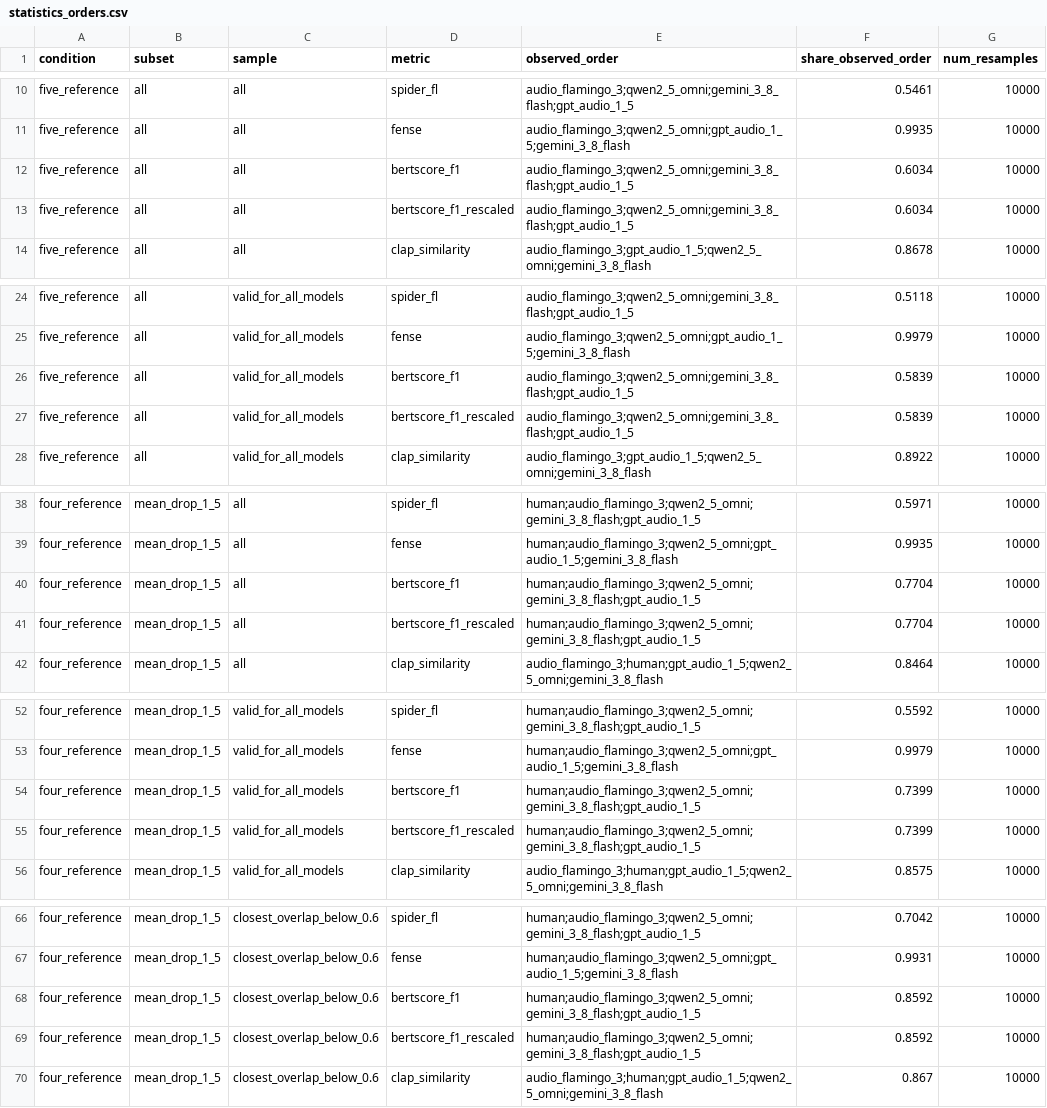
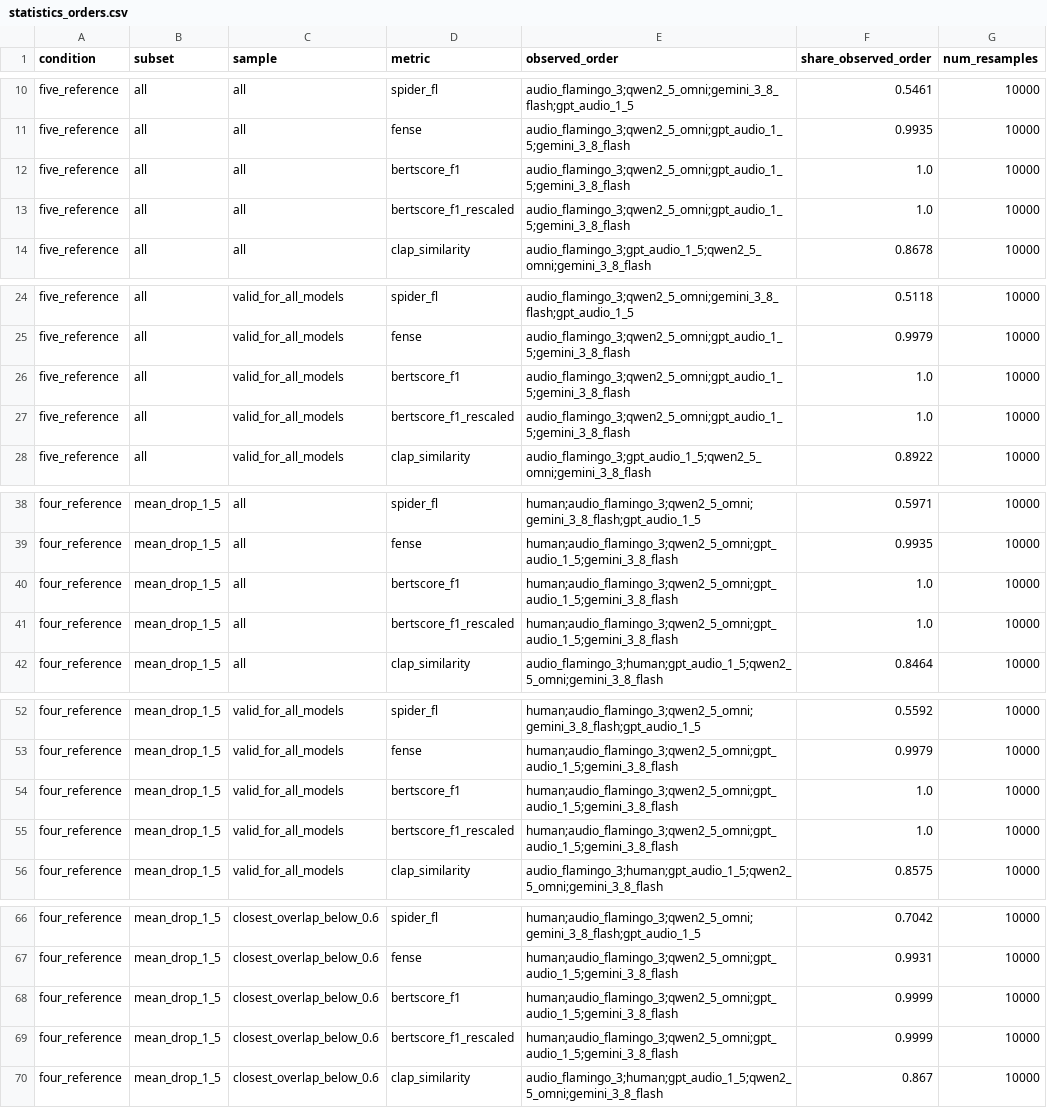
Before and after one commit to anandaswarup/lalm-acoustic-caption-eval, a CSV file: outputs/scores/statistics_orders.csv, drawn as a sheet; only a part is shown, gaps mark what is left out; the diff covers the shown part only.

```diff
--- a/outputs/scores/statistics_orders.csv
+++ b/outputs/scores/statistics_orders.csv
@@ -11,4 +11,4 @@ five_reference,all,all,spider_fl,audio_flamingo_3;qwen2_5_omni;gemini_3_8_flash;
 five_reference,all,all,fense,audio_flamingo_3;qwen2_5_omni;gpt_audio_1_5;gemini_3_8_flash,0.9935,10000
-five_reference,all,all,bertscore_f1,audio_flamingo_3;qwen2_5_omni;gemini_3_8_flash;gpt_audio_1_5,0.6034,10000
-five_reference,all,all,bertscore_f1_rescaled,audio_flamingo_3;qwen2_5_omni;gemini_3_8_flash;gpt_audio_1_5,0.6034,10000
+five_reference,all,all,bertscore_f1,audio_flamingo_3;qwen2_5_omni;gpt_audio_1_5;gemini_3_8_flash,1.0,10000
+five_reference,all,all,bertscore_f1_rescaled,audio_flamingo_3;qwen2_5_omni;gpt_audio_1_5;gemini_3_8_flash,1.0,10000
 five_reference,all,all,clap_similarity,audio_flamingo_3;gpt_audio_1_5;qwen2_5_omni;gemini_3_8_flash,0.8678,10000
@@ -25,4 +25,4 @@ five_reference,all,valid_for_all_models,spider_fl,audio_flamingo_3;qwen2_5_omni;
 five_reference,all,valid_for_all_models,fense,audio_flamingo_3;qwen2_5_omni;gpt_audio_1_5;gemini_3_8_flash,0.9979,10000
-five_reference,all,valid_for_all_models,bertscore_f1,audio_flamingo_3;qwen2_5_omni;gemini_3_8_flash;gpt_audio_1_5,0.5839,10000
-five_reference,all,valid_for_all_models,bertscore_f1_rescaled,audio_flamingo_3;qwen2_5_omni;gemini_3_8_flash;gpt_audio_1_5,0.5839,10000
+five_reference,all,valid_for_all_models,bertscore_f1,audio_flamingo_3;qwen2_5_omni;gpt_audio_1_5;gemini_3_8_flash,1.0,10000
+five_reference,all,valid_for_all_models,bertscore_f1_rescaled,audio_flamingo_3;qwen2_5_omni;gpt_audio_1_5;gemini_3_8_flash,1.0,10000
 five_reference,all,valid_for_all_models,clap_similarity,audio_flamingo_3;gpt_audio_1_5;qwen2_5_omni;gemini_3_8_flash,0.8922,10000
@@ -39,4 +39,4 @@ four_reference,mean_drop_1_5,all,spider_fl,human;audio_flamingo_3;qwen2_5_omni;g
 four_reference,mean_drop_1_5,all,fense,human;audio_flamingo_3;qwen2_5_omni;gpt_audio_1_5;gemini_3_8_flash,0.9935,10000
-four_reference,mean_drop_1_5,all,bertscore_f1,human;audio_flamingo_3;qwen2_5_omni;gemini_3_8_flash;gpt_audio_1_5,0.7704,10000
-four_reference,mean_drop_1_5,all,bertscore_f1_rescaled,human;audio_flamingo_3;qwen2_5_omni;gemini_3_8_flash;gpt_audio_1_5,0.7704,10000
+four_reference,mean_drop_1_5,all,bertscore_f1,human;audio_flamingo_3;qwen2_5_omni;gpt_audio_1_5;gemini_3_8_flash,1.0,10000
+four_reference,mean_drop_1_5,all,bertscore_f1_rescaled,human;audio_flamingo_3;qwen2_5_omni;gpt_audio_1_5;gemini_3_8_flash,1.0,10000
 four_reference,mean_drop_1_5,all,clap_similarity,audio_flamingo_3;human;gpt_audio_1_5;qwen2_5_omni;gemini_3_8_flash,0.8464,10000
@@ -53,4 +53,4 @@ four_reference,mean_drop_1_5,valid_for_all_models,spider_fl,human;audio_flamingo
 four_reference,mean_drop_1_5,valid_for_all_models,fense,human;audio_flamingo_3;qwen2_5_omni;gpt_audio_1_5;gemini_3_8_flash,0.9979,10000
-four_reference,mean_drop_1_5,valid_for_all_models,bertscore_f1,human;audio_flamingo_3;qwen2_5_omni;gemini_3_8_flash;gpt_audio_1_5,0.7399,10000
-four_reference,mean_drop_1_5,valid_for_all_models,bertscore_f1_rescaled,human;audio_flamingo_3;qwen2_5_omni;gemini_3_8_flash;gpt_audio_1_5,0.7399,10000
+four_reference,mean_drop_1_5,valid_for_all_models,bertscore_f1,human;audio_flamingo_3;qwen2_5_omni;gpt_audio_1_5;gemini_3_8_flash,1.0,10000
+four_reference,mean_drop_1_5,valid_for_all_models,bertscore_f1_rescaled,human;audio_flamingo_3;qwen2_5_omni;gpt_audio_1_5;gemini_3_8_flash,1.0,10000
 four_reference,mean_drop_1_5,valid_for_all_models,clap_similarity,audio_flamingo_3;human;gpt_audio_1_5;qwen2_5_omni;gemini_3_8_flash,0.8575,10000
@@ -67,4 +67,4 @@ four_reference,mean_drop_1_5,closest_overlap_below_0.6,spider_fl,human;audio_fla
 four_reference,mean_drop_1_5,closest_overlap_below_0.6,fense,human;audio_flamingo_3;qwen2_5_omni;gpt_audio_1_5;gemini_3_8_flash,0.9931,10000
-four_reference,mean_drop_1_5,closest_overlap_below_0.6,bertscore_f1,human;audio_flamingo_3;qwen2_5_omni;gemini_3_8_flash;gpt_audio_1_5,0.8592,10000
-four_reference,mean_drop_1_5,closest_overlap_below_0.6,bertscore_f1_rescaled,human;audio_flamingo_3;qwen2_5_omni;gemini_3_8_flash;gpt_audio_1_5,0.8592,10000
+four_reference,mean_drop_1_5,closest_overlap_below_0.6,bertscore_f1,human;audio_flamingo_3;qwen2_5_omni;gpt_audio_1_5;gemini_3_8_flash,0.9999,10000
+four_reference,mean_drop_1_5,closest_overlap_below_0.6,bertscore_f1_rescaled,human;audio_flamingo_3;qwen2_5_omni;gpt_audio_1_5;gemini_3_8_flash,0.9999,10000
 four_reference,mean_drop_1_5,closest_overlap_below_0.6,clap_similarity,audio_flamingo_3;human;gpt_audio_1_5;qwen2_5_omni;gemini_3_8_flash,0.867,10000
```
Also changed, not shown: 4 edited cells elsewhere in this file, outputs/scores/statistics_correlations.csv, outputs/scores/statistics_ranks.csv, 3 other files.
